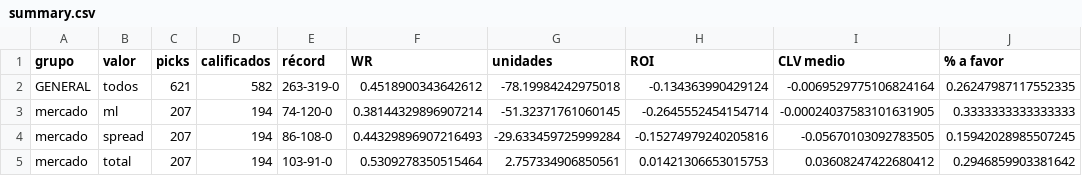
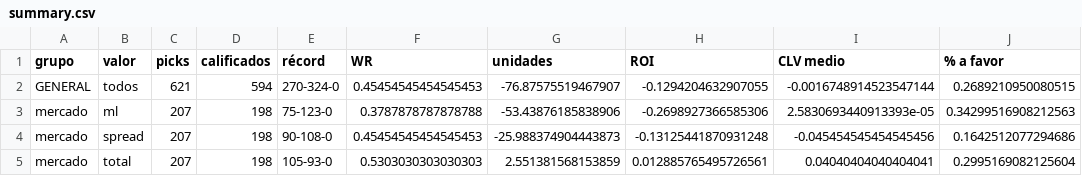
Before and after one commit to DaveBarracuda/nba-quant, a CSV file: ledger/github/summary.csv, drawn as a sheet; only a part is shown; the diff covers the shown part only.

```diff
--- a/ledger/github/summary.csv
+++ b/ledger/github/summary.csv
@@ -1,5 +1,5 @@
 grupo,valor,picks,calificados,récord,WR,unidades,ROI,CLV medio,% a favor
-GENERAL,todos,621,582,263-319-0,0.4518900343642612,-78.19984242975018,-0.134363990429124,-0.0069529775106824164,0.26247987117552335
-mercado,ml,207,194,74-120-0,0.38144329896907214,-51.32371761060145,-0.2645552454154714,-0.00024037583101631905,0.3333333333333333
-mercado,spread,207,194,86-108-0,0.44329896907216493,-29.633459725999284,-0.15274979240205816,-0.05670103092783505,0.15942028985507245
-mercado,total,207,194,103-91-0,0.5309278350515464,2.757334906850561,0.01421306653015753,0.03608247422680412,0.2946859903381642
+GENERAL,todos,621,594,270-324-0,0.45454545454545453,-76.87575519467907,-0.1294204632907055,-0.0016748914523547144,0.2689210950080515
+mercado,ml,207,198,75-123-0,0.3787878787878788,-53.43876185838906,-0.2698927366585306,2.5830693440913393e-05,0.34299516908212563
+mercado,spread,207,198,90-108-0,0.45454545454545453,-25.988374904443873,-0.13125441870931248,-0.045454545454545456,0.1642512077294686
+mercado,total,207,198,105-93-0,0.5303030303030303,2.551381568153859,0.012885765495726561,0.04040404040404041,0.2995169082125604
```
Also changed, not shown: 88 edited cells elsewhere in this file, ledger/github/picks.csv, 1 other file.
